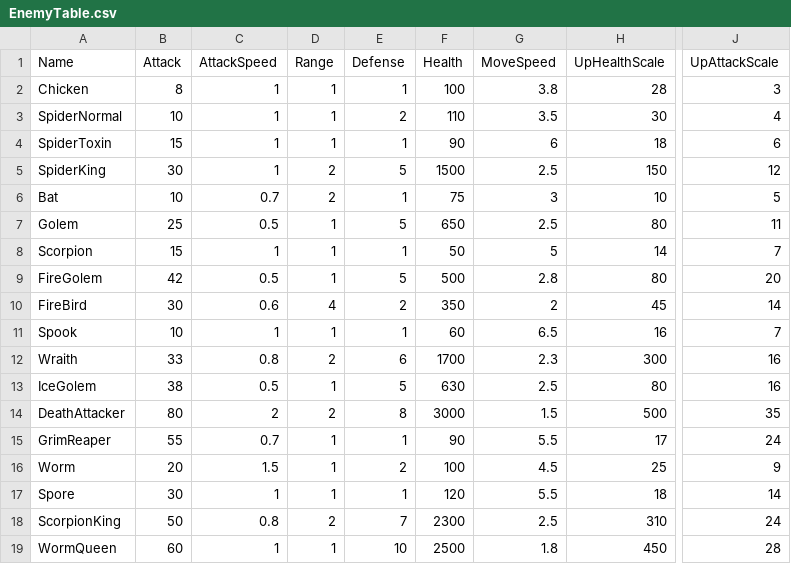
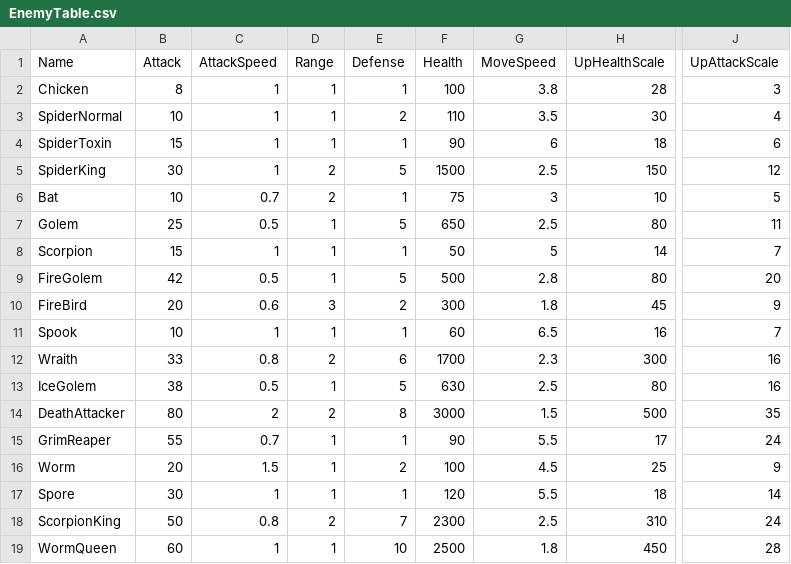
Before and after one commit to Miniro9322/TeamProject, a CSV file: Assets/Resources/DataTable/EnemyTable.csv, drawn as a sheet; only a part is shown, gaps mark what is left out; the diff names each change by its address in the sheet, - before the commit and + after, or states it on an @@ line.

```diff
--- a/Assets/Resources/DataTable/EnemyTable.csv
+++ b/Assets/Resources/DataTable/EnemyTable.csv
-B10 (Attack): 30
+B10 (Attack): 20
-D10 (Range): 4
+D10 (Range): 3
-F10 (Health): 350
+F10 (Health): 300
-G10 (MoveSpeed): 2
+G10 (MoveSpeed): 1.8
-J10 (UpAttackScale): 14
+J10 (UpAttackScale): 9
```
Also changed, not shown: Assets/Resources/DataTable/WaveTable.csv.
